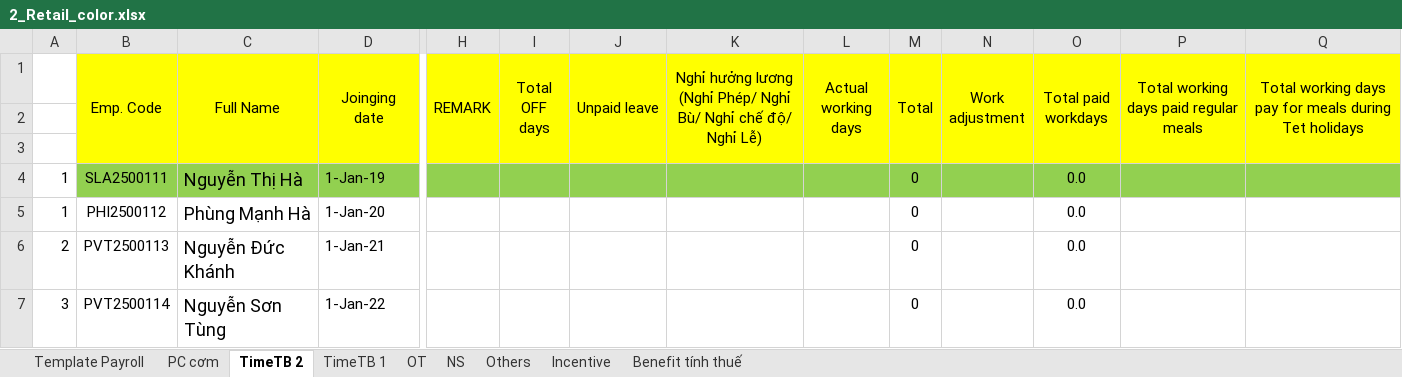
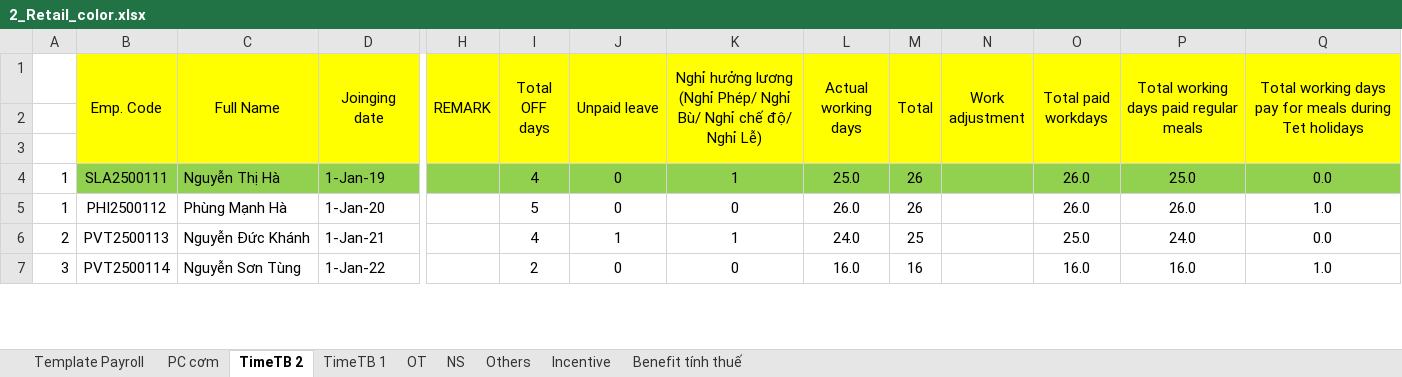
Before and after one commit to biztinct/gitlocal, an Excel workbook: thaco/color/2_Retail_color.xlsx, sheet TimeTB 2, drawn as a sheet; only a part is shown, gaps mark what is left out; values as stored, in another font and other column widths than the file's, no borders; the diff covers the shown part only; the diff names each change by its address in the sheet, - before the commit and + after, or states it on an @@ line.

```diff
--- a/thaco/color/2_Retail_color.xlsx (sheet TimeTB 2)
+++ b/thaco/color/2_Retail_color.xlsx (sheet TimeTB 2)
@@ C4:C7 text size: smaller @@
-I4 (Total OFF days): (empty)
+I4 (Total OFF days): 4
-J4:J5 (Unpaid leave): (empty)
+J4:J5 (Unpaid leave): 0
-K4: (empty)
+K4: 1
-L4 (Actual working days): (empty)
+L4 (Actual working days): 25.0
-M4:M5 (Total): 0
+M4:M5 (Total): 26
-O4:O5 (Total paid workdays): 0.0
+O4:O5 (Total paid workdays): 26.0
-P4: (empty)
+P4: 25.0
-Q4: (empty)
+Q4: 0.0
-I5 (Total OFF days): (empty)
+I5 (Total OFF days): 5
-K5: (empty)
+K5: 0
-L5 (Actual working days): (empty)
+L5 (Actual working days): 26.0
-P5: (empty)
+P5: 26.0
-Q5: (empty)
+Q5: 1.0
-I6 (Total OFF days): (empty)
+I6 (Total OFF days): 4
-J6 (Unpaid leave): (empty)
+J6 (Unpaid leave): 1
-K6: (empty)
+K6: 1
-L6 (Actual working days): (empty)
+L6 (Actual working days): 24.0
-M6 (Total): 0
+M6 (Total): 25
-O6 (Total paid workdays): 0.0
+O6 (Total paid workdays): 25.0
-P6: (empty)
+P6: 24.0
-Q6: (empty)
+Q6: 0.0
-I7 (Total OFF days): (empty)
+I7 (Total OFF days): 2
-J7 (Unpaid leave): (empty)
+J7 (Unpaid leave): 0
-K7: (empty)
+K7: 0
-L7 (Actual working days): (empty)
+L7 (Actual working days): 16.0
-M7 (Total): 0
+M7 (Total): 16
-O7 (Total paid workdays): 0.0
+O7 (Total paid workdays): 16.0
-P7: (empty)
+P7: 16.0
-Q7: (empty)
+Q7: 1.0
```
Also changed, not shown: 32 edited cells and cell formats elsewhere in this sheet, sheet Template Payroll, sheet PC cơm, sheet Incentive, sheet TimeTB 1, sheet Others, sheet OT, 2 more sheets, formulas that keep their value, thaco/design/Retail-2 v2.xlsx, 19 other files.
